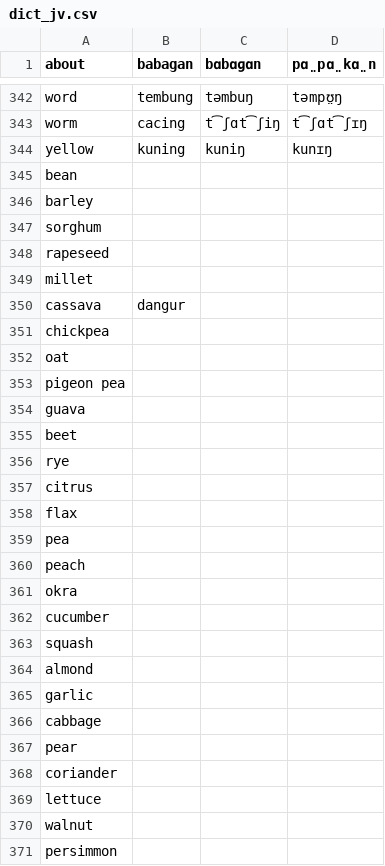
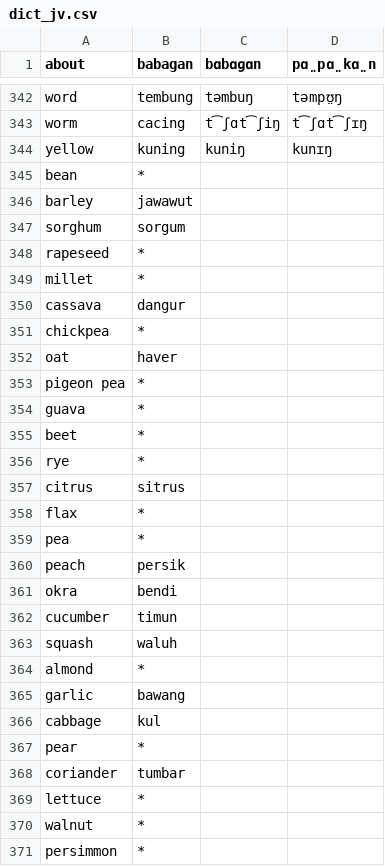
Before and after one commit to jkunimune/Djastiz, a CSV file: data/dict_jv.csv, drawn as a sheet; only a part is shown, gaps mark what is left out; the diff covers the shown part only.

```diff
--- a/data/dict_jv.csv
+++ b/data/dict_jv.csv
@@ -344,28 +344,28 @@ worm,cacing,t͡ʃɑt͡ʃiŋ,t͡ʃɑt͡ʃɪŋ
 yellow,kuning,kuniŋ,kunɪŋ
-bean,
-barley,
-sorghum,
-rapeseed,
-millet,
+bean,*
+barley,jawawut
+sorghum,sorgum
+rapeseed,*
+millet,*
 cassava,dangur
-chickpea,
-oat,
-pigeon pea,
-guava,
-beet,
-rye,
-citrus,
-flax,
-pea,
-peach,
-okra,
-cucumber,
-squash,
-almond,
-garlic,
-cabbage,
-pear,
-coriander,
-lettuce,
-walnut,
-persimmon,
+chickpea,*
+oat,haver
+pigeon pea,*
+guava,*
+beet,*
+rye,*
+citrus,sitrus
+flax,*
+pea,*
+peach,persik
+okra,bendi
+cucumber,timun
+squash,waluh
+almond,*
+garlic,bawang
+cabbage,kul
+pear,*
+coriander,tumbar
+lettuce,*
+walnut,*
+persimmon,*
```
Also changed, not shown: 3 edited cells elsewhere in this file, data/dict_bn.csv, data/dict_hi.csv, 14 other files.
